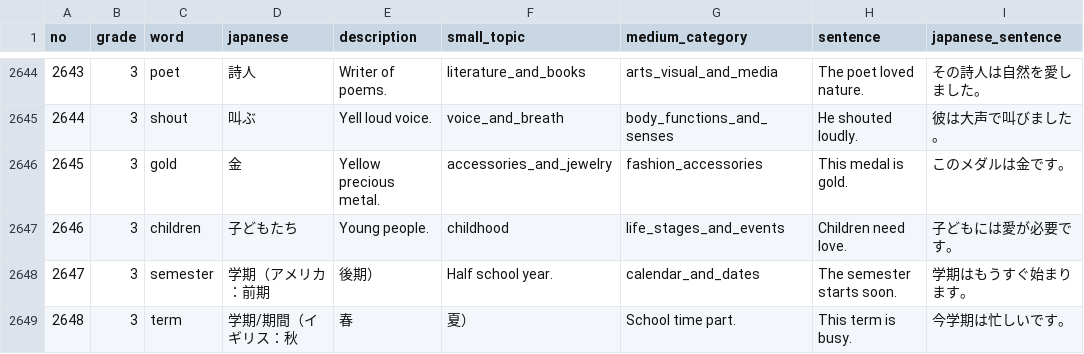
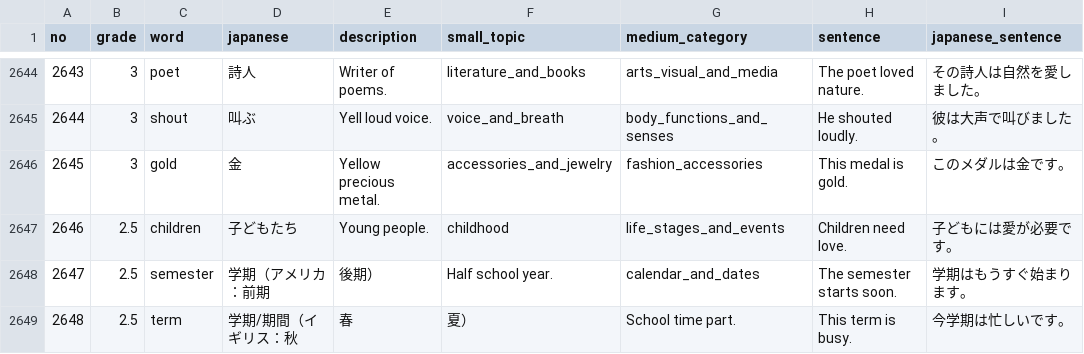
Before and after one commit to satoshimatsui2-cpu/StudyLockApp, a CSV file: app/src/main/res/raw/words.csv, drawn as a sheet; only a part is shown, gaps mark what is left out.

Commit message:
grade判定を改善

```diff
--- a/app/src/main/res/raw/words.csv
+++ b/app/src/main/res/raw/words.csv
@@ -2646,4 +2646,4 @@ no,grade,word,japanese,description,small_topic,medium_category,sentence,japanese
 2645,3,gold,金,Yellow precious metal.,accessories_and_jewelry,fashion_accessories,This medal is gold.,このメダルは金です。
-2646,3,children,子どもたち,Young people.,childhood,life_stages_and_events,Children need love.,子どもには愛が必要です。
-2647,3,semester,学期（アメリカ：前期,後期）,Half school year.,calendar_and_dates,The semester starts soon.,学期はもうすぐ始まります。
-2648,3,term,学期/期間（イギリス：秋,春,夏）,School time part.,This term is busy.,今学期は忙しいです。
+2646,2.5,children,子どもたち,Young people.,childhood,life_stages_and_events,Children need love.,子どもには愛が必要です。
+2647,2.5,semester,学期（アメリカ：前期,後期）,Half school year.,calendar_and_dates,The semester starts soon.,学期はもうすぐ始まります。
+2648,2.5,term,学期/期間（イギリス：秋,春,夏）,School time part.,This term is busy.,今学期は忙しいです。
```
Also changed, not shown: 1 other file.
